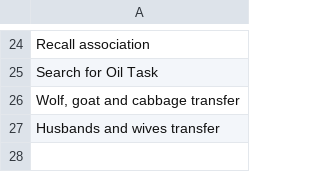
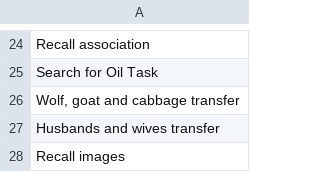
Before and after one commit to Watts-Lab/task-mapping, a CSV file: writeup to html pipeline/edited_tasks.csv, drawn as a sheet; only a part is shown, gaps mark what is left out.

```diff
--- a/writeup to html pipeline/edited_tasks.csv
+++ b/writeup to html pipeline/edited_tasks.csv
@@ -27 +27,2 @@ Search for Oil Task
 Husbands and wives transfer
+Recall images
```
Also changed, not shown: analysis/qual-feedbacks/task_mapping_feedback-main.csv, survey_workflows/mapper_payment.csv, 5 other files.
